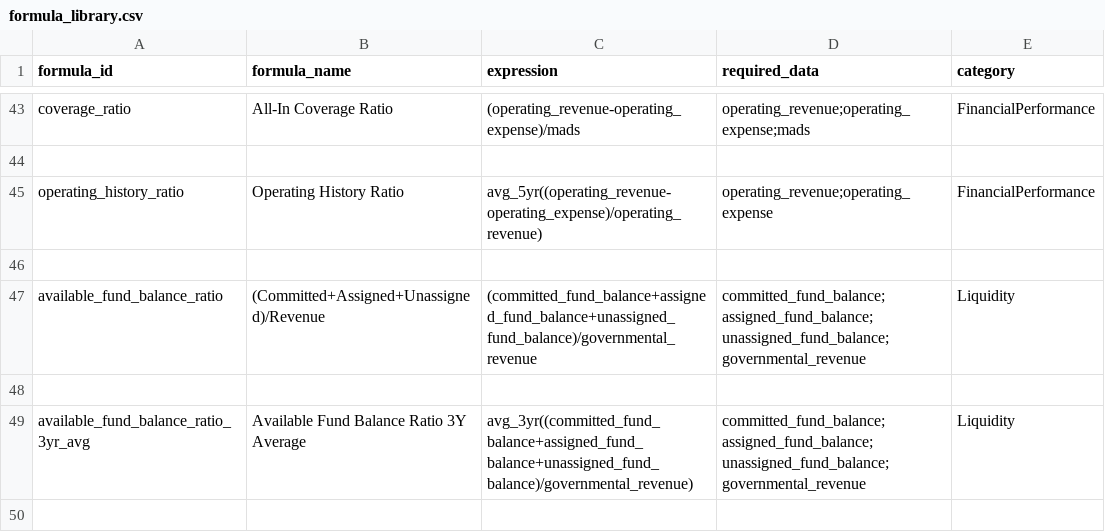
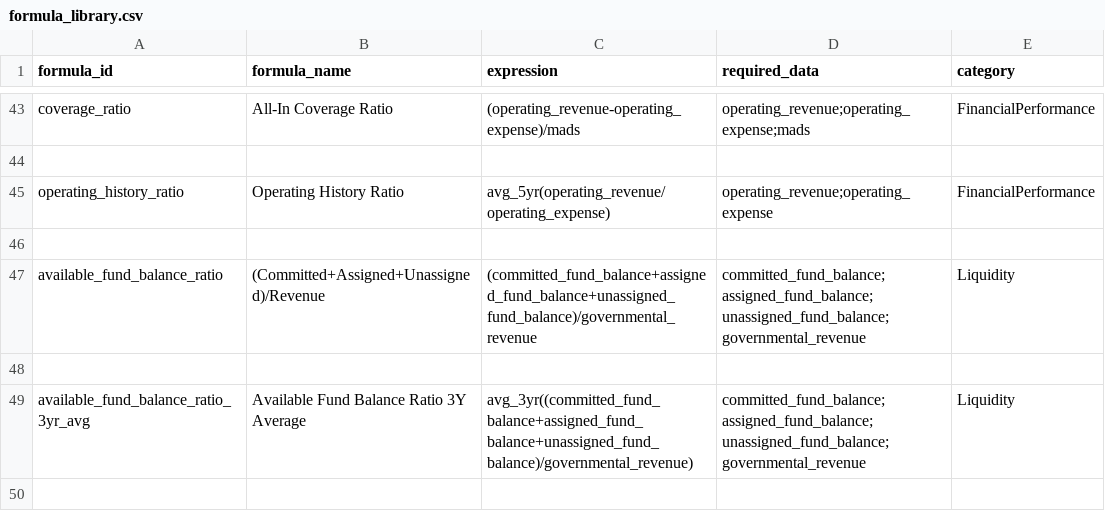
Before and after one commit to choee189071-oss/Scoreboard-Combo, a CSV file: config/formula_library.csv, drawn as a sheet; only a part is shown, gaps mark what is left out.

Commit message:
Add Contra Costa raw value validation

```diff
--- a/config/formula_library.csv
+++ b/config/formula_library.csv
@@ -44,3 +44,3 @@ coverage_ratio,All-In Coverage Ratio,(operating_revenue-operating_expense)/mads,
 
-operating_history_ratio,Operating History Ratio,avg_5yr((operating_revenue-operating_expense)/operating_revenue),operating_revenue;operating_expense,FinancialPerformance
+operating_history_ratio,Operating History Ratio,avg_5yr(operating_revenue/operating_expense),operating_revenue;operating_expense,FinancialPerformance
 
```
Also changed, not shown: 3 other files.
